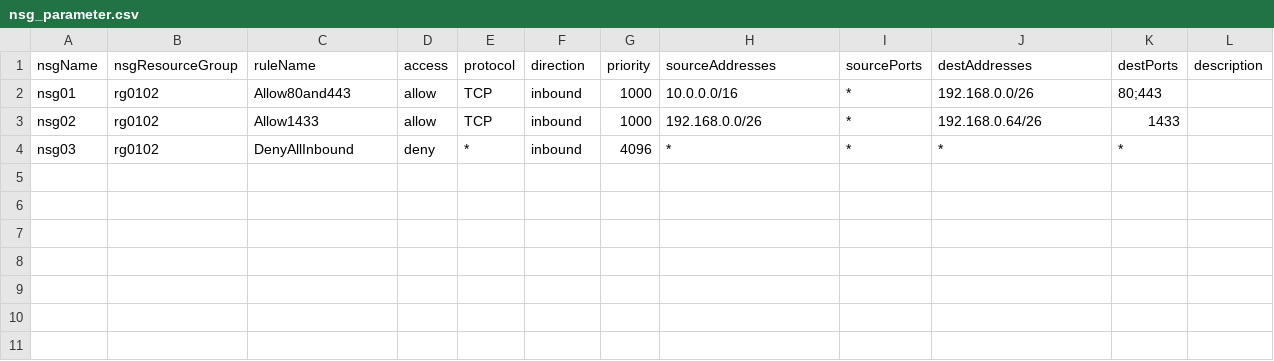
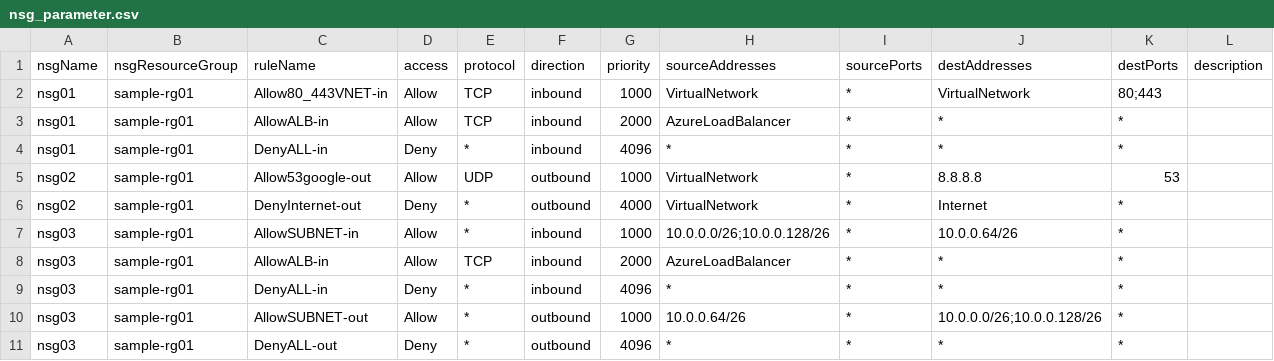
Before and after one commit to cocoojbs/AzureIaaSdeployPSscript, a CSV file: csv/nsg_parameter.csv, drawn as a sheet.

Commit message:
add sample.csv

```diff
--- a/csv/nsg_parameter.csv
+++ b/csv/nsg_parameter.csv
@@ -1,4 +1,11 @@
 nsgName,nsgResourceGroup,ruleName,access,protocol,direction,priority,sourceAddresses,sourcePorts,destAddresses,destPorts,description
-nsg01,rg0102,Allow80and443,allow,TCP,inbound,1000,10.0.0.0/16,*,192.168.0.0/26,80;443,
-nsg02,rg0102,Allow1433,allow,TCP,inbound,1000,192.168.0.0/26,*,192.168.0.64/26,1433,
-nsg03,rg0102,DenyAllInbound,deny,*,inbound,4096,*,*,*,*,
+nsg01,sample-rg01,Allow80_443VNET-in,Allow,TCP,inbound,1000,VirtualNetwork,*,VirtualNetwork,80;443,
+nsg01,sample-rg01,AllowALB-in,Allow,TCP,inbound,2000,AzureLoadBalancer,*,*,*,
+nsg01,sample-rg01,DenyALL-in,Deny,*,inbound,4096,*,*,*,*,
+nsg02,sample-rg01,Allow53google-out,Allow,UDP,outbound,1000,VirtualNetwork,*,8.8.8.8,53,
+nsg02,sample-rg01,DenyInternet-out,Deny,*,outbound,4000,VirtualNetwork,*,Internet,*,
+nsg03,sample-rg01,AllowSUBNET-in,Allow,*,inbound,1000,10.0.0.0/26;10.0.0.128/26,*,10.0.0.64/26,*,
+nsg03,sample-rg01,AllowALB-in,Allow,TCP,inbound,2000,AzureLoadBalancer,*,*,*,
+nsg03,sample-rg01,DenyALL-in,Deny,*,inbound,4096,*,*,*,*,
+nsg03,sample-rg01,AllowSUBNET-out,Allow,*,outbound,1000,10.0.0.64/26,*,10.0.0.0/26;10.0.0.128/26,*,
+nsg03,sample-rg01,DenyALL-out,Deny,*,outbound,4096,*,*,*,*,
```
Also changed, not shown: csv/nw_parameter.csv, csv/sample/nsg_parameter.csv, 24 other files.
